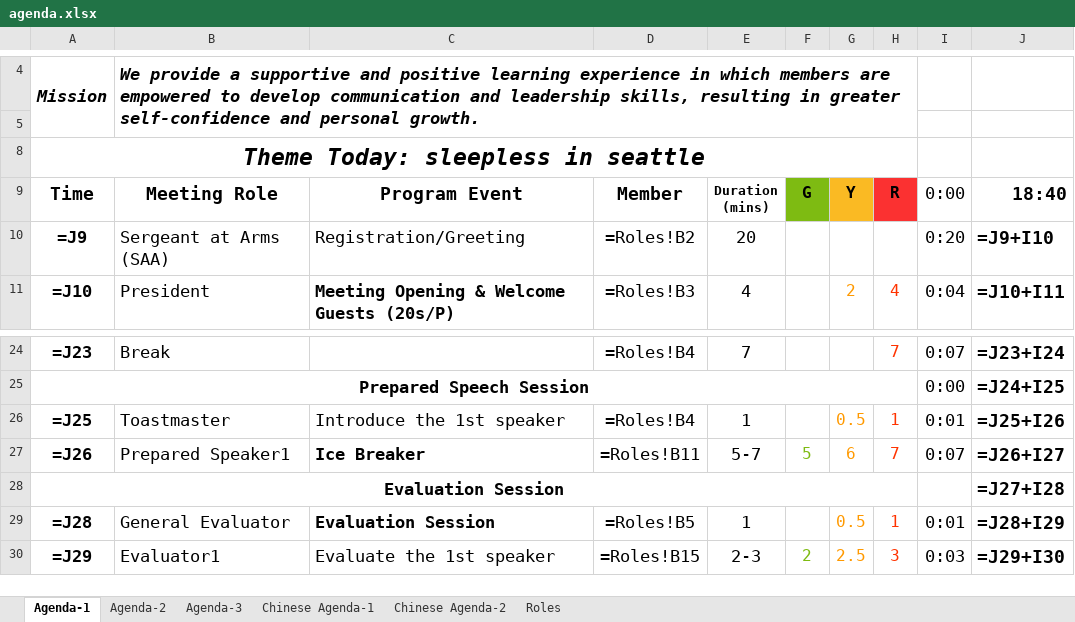
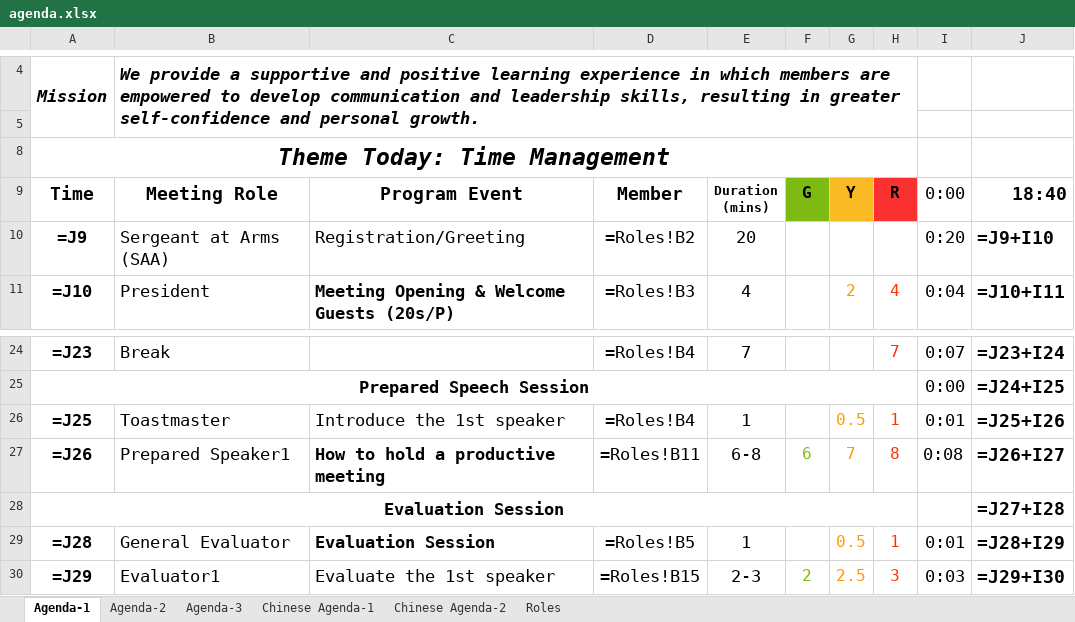
Before and after one commit to elliotzh/ms-toastmaster, an Excel workbook: agenda_generator/output/agenda.xlsx, sheet Agenda-1, drawn as a sheet; only a part is shown, gaps mark what is left out; values as stored, in another font and other column widths than the file's, no borders; formulas without a stored value are shown as written; charts and pictures not drawn; the diff names each change by its address in the sheet, - before the commit and + after, or states it on an @@ line.

Commit message:
Update meeting.txt (#13)
* Update meeting.txt

* feat: auto-generated change

Co-authored-by: Travis CI User <travis@example.org>

```diff
--- a/agenda_generator/output/agenda.xlsx (sheet Agenda-1)
+++ b/agenda_generator/output/agenda.xlsx (sheet Agenda-1)
-A8 (Time): Theme Today: sleepless in seattle
+A8 (Time): Theme Today: Time Management
-C27 (Program Event): Ice Breaker
+C27 (Program Event): How to hold a productive meeting
-E27 (Duration (mins)): 5-7
+E27 (Duration (mins)): 6-8
-F27 (G): 5
+F27 (G): 6
-G27 (Y): 6
+G27 (Y): 7
-H27 (R): 7
+H27 (R): 8
-I27 (0:00): 0:07
+I27 (0:00): 0:08
```
Also changed, not shown: sheet Roles, sheet Agenda-2, charts or pictures, 2 other files.
